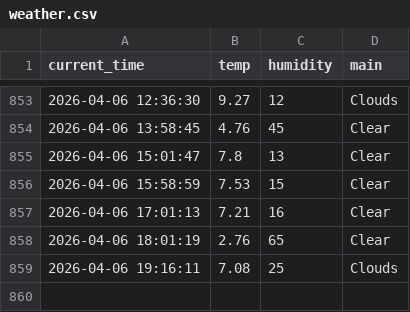
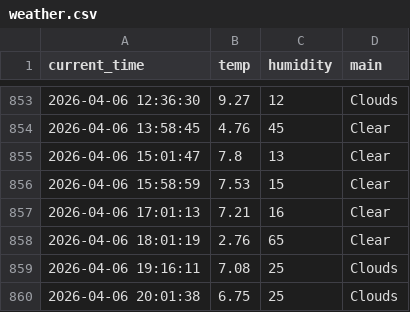
Before and after one commit to dla0257-sudo/weather_5m, a CSV file: weather.csv, drawn as a sheet; only a part is shown, gaps mark what is left out.

```diff
--- a/weather.csv
+++ b/weather.csv
@@ -859 +859,2 @@ current_time,temp,humidity,main
 2026-04-06 19:16:11,7.08,25,Clouds
+2026-04-06 20:01:38,6.75,25,Clouds
```
